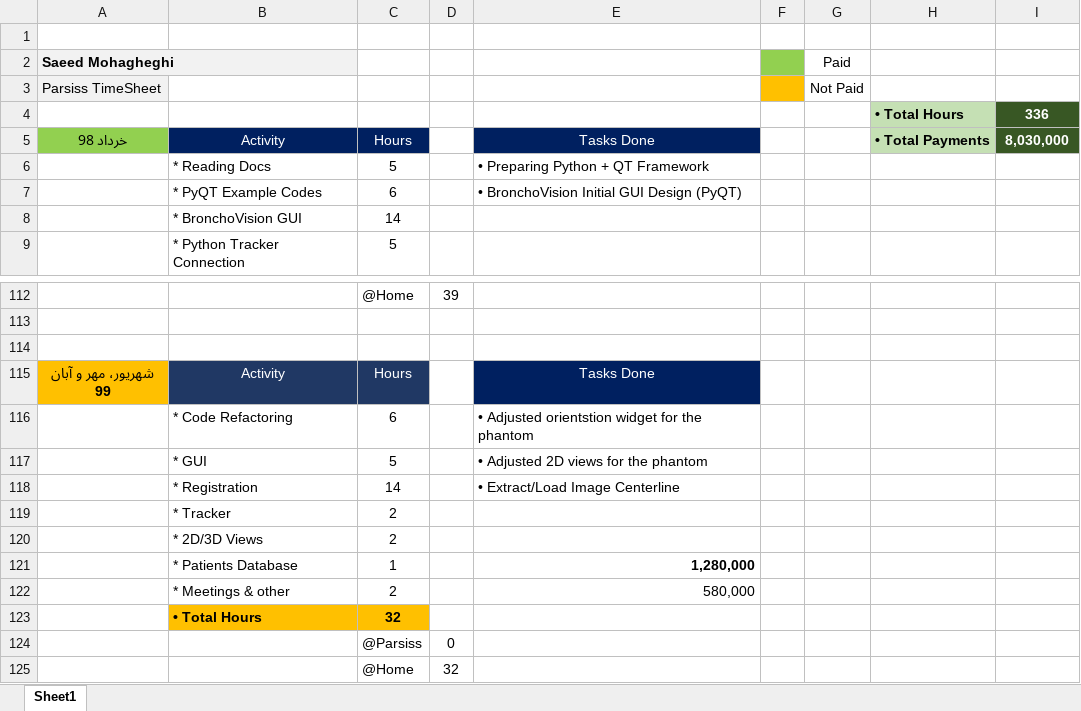
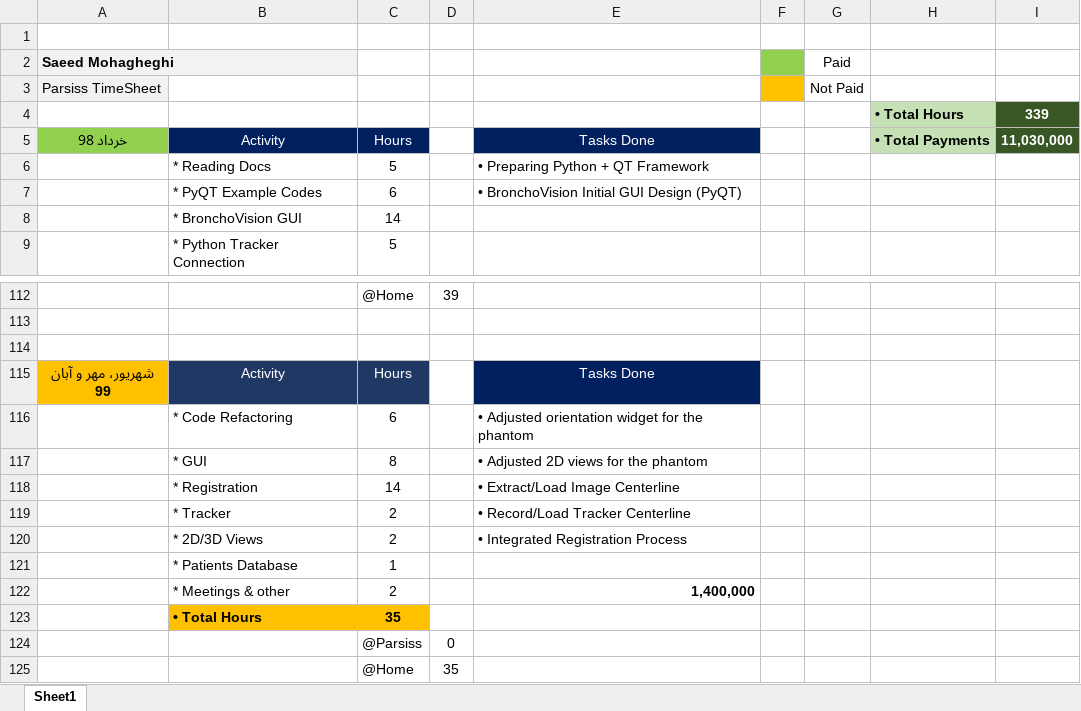
Before and after one commit to DaneshJoy/bronchoscopy, an Excel workbook: other/TimeSheet.xlsx, sheet Sheet1, drawn as a sheet; only a part is shown, gaps mark what is left out; values as stored, in another font and other column widths than the file's, no borders; the diff names each change by its address in the sheet, - before the commit and + after, or states it on an @@ line.

```diff
--- a/other/TimeSheet.xlsx (sheet Sheet1)
+++ b/other/TimeSheet.xlsx (sheet Sheet1)
-I4: 336
+I4: 339
-I5: 8,030,000
+I5: 11,030,000
-E116: • Adjusted orientstion widget for the phantom
+E116: • Adjusted orientation widget for the phantom
-C117: 5
+C117: 8
-E119: (empty)
+E119: • Record/Load Tracker Centerline
-E120: (empty)
+E120: • Integrated Registration Process
-E121: 1,280,000
+E121: (empty)
-E122: 580,000
+E122: 1,400,000
-E122 bold: off
+E122 bold: on
-C123: 32
+C123: 35
-D125: 32
+D125: 35
```
Also changed, not shown: other/TimeSheet_Mohagheghi.xlsx, 5 other files.
